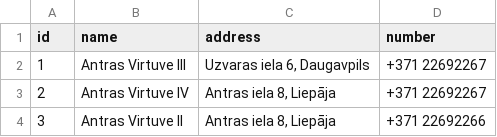
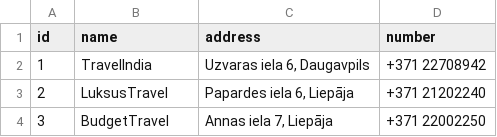
Before and after one commit to RalfsUpelnieks/flask_celojums-majas-lapa, a CSV file: media/agency_statistics.csv, drawn as a sheet.

```diff
--- a/media/agency_statistics.csv
+++ b/media/agency_statistics.csv
@@ -1,4 +1,4 @@
 id,name,address,number
-1,"Antras Virtuve III","Uzvaras iela 6, Daugavpils",+371 22692267
-2,"Antras Virtuve IV","Antras iela 8, Liepāja",+371 22692267
-3,"Antras Virtuve II","Antras iela 8, Liepāja",+371 22692266
+1,"TravelIndia","Uzvaras iela 6, Daugavpils",+371 22708942
+2,"LuksusTravel","Papardes iela 6, Liepāja",+371 21202240
+3,"BudgetTravel","Annas iela 7, Liepāja",+371 22002250
```
Also changed, not shown: media/reservation_statistics.csv, media/trip_statistics.csv, 13 other files.
